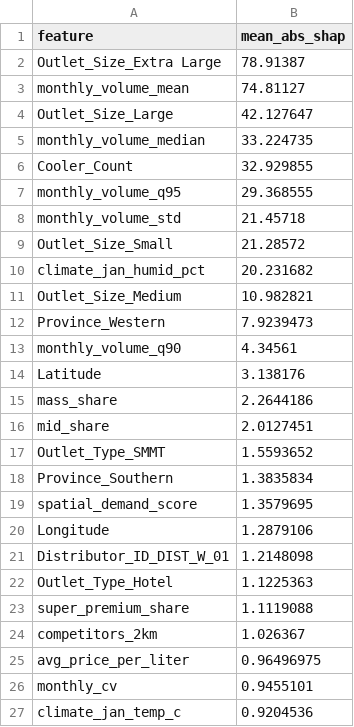
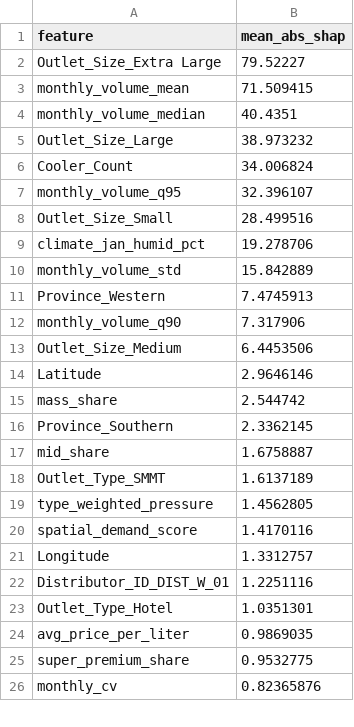
Before and after one commit to AdithaBuwaneka/datastorm-v7-storming-round, a CSV file: outputs/audit/shap_global_importance.csv, drawn as a sheet; only a part is shown; the diff covers the shown part only.

Commit message:
feat: HHI / territory / type-weighted competition + budget sensitivity
Adds a non-linear market-structure module that complements the existing flat
competitor counts and gravity-decay score:

  - Herfindahl-Hirschman Index over a 1.5 km neighborhood, using
    monthly_volume_mean as the share proxy
  - Voronoi-style territory radius: mean distance to 5 nearest outlets
  - Type-weighted competition pressure with same-vs-different similarity
    matrix (a Grocery-vs-Grocery competitor at 200 m is heavier than a
    Pharmacy-vs-Grocery at 200 m)
  - Derived flags: market_concentrated_flag, market_fragmented_flag,
    isolated_territory_flag

Outlet feature frame grows to 227 columns. HHI clearly separates regional
market structure:
  Western        HHI=1101  (fragmented, many small competitors)
  Central        HHI=3148
  Southern       HHI=3158
  North-Western  HHI=4319  (concentrated, few large players)

Also adds budget sensitivity table: expected uplift in liters as a function
of an empirically chosen elasticity beta. Lets a business reader plug in
their own past-campaign elasticity instead of accepting a single number.

```diff
--- a/outputs/audit/shap_global_importance.csv
+++ b/outputs/audit/shap_global_importance.csv
@@ -1,27 +1,26 @@
 feature,mean_abs_shap
-Outlet_Size_Extra Large,78.91387
-monthly_volume_mean,74.81127
-Outlet_Size_Large,42.127647
-monthly_volume_median,33.224735
-Cooler_Count,32.929855
-monthly_volume_q95,29.368555
-monthly_volume_std,21.45718
-Outlet_Size_Small,21.28572
-climate_jan_humid_pct,20.231682
-Outlet_Size_Medium,10.982821
-Province_Western,7.9239473
-monthly_volume_q90,4.34561
-Latitude,3.138176
-mass_share,2.2644186
-mid_share,2.0127451
-Outlet_Type_SMMT,1.5593652
-Province_Southern,1.3835834
-spatial_demand_score,1.3579695
-Longitude,1.2879106
-Distributor_ID_DIST_W_01,1.2148098
-Outlet_Type_Hotel,1.1225363
-super_premium_share,1.1119088
-competitors_2km,1.026367
-avg_price_per_liter,0.96496975
-monthly_cv,0.9455101
-climate_jan_temp_c,0.9204536
+Outlet_Size_Extra Large,79.52227
+monthly_volume_mean,71.509415
+monthly_volume_median,40.4351
+Outlet_Size_Large,38.973232
+Cooler_Count,34.006824
+monthly_volume_q95,32.396107
+Outlet_Size_Small,28.499516
+climate_jan_humid_pct,19.278706
+monthly_volume_std,15.842889
+Province_Western,7.4745913
+monthly_volume_q90,7.317906
+Outlet_Size_Medium,6.4453506
+Latitude,2.9646146
+mass_share,2.544742
+Province_Southern,2.3362145
+mid_share,1.6758887
+Outlet_Type_SMMT,1.6137189
+type_weighted_pressure,1.4562805
+spatial_demand_score,1.4170116
+Longitude,1.3312757
+Distributor_ID_DIST_W_01,1.2251116
+Outlet_Type_Hotel,1.0351301
+avg_price_per_liter,0.9869035
+super_premium_share,0.9532775
+monthly_cv,0.82365876
```
Also changed, not shown: 24 added rows, 17 removed rows and 22 edited cells elsewhere in this file, 7 other files.
